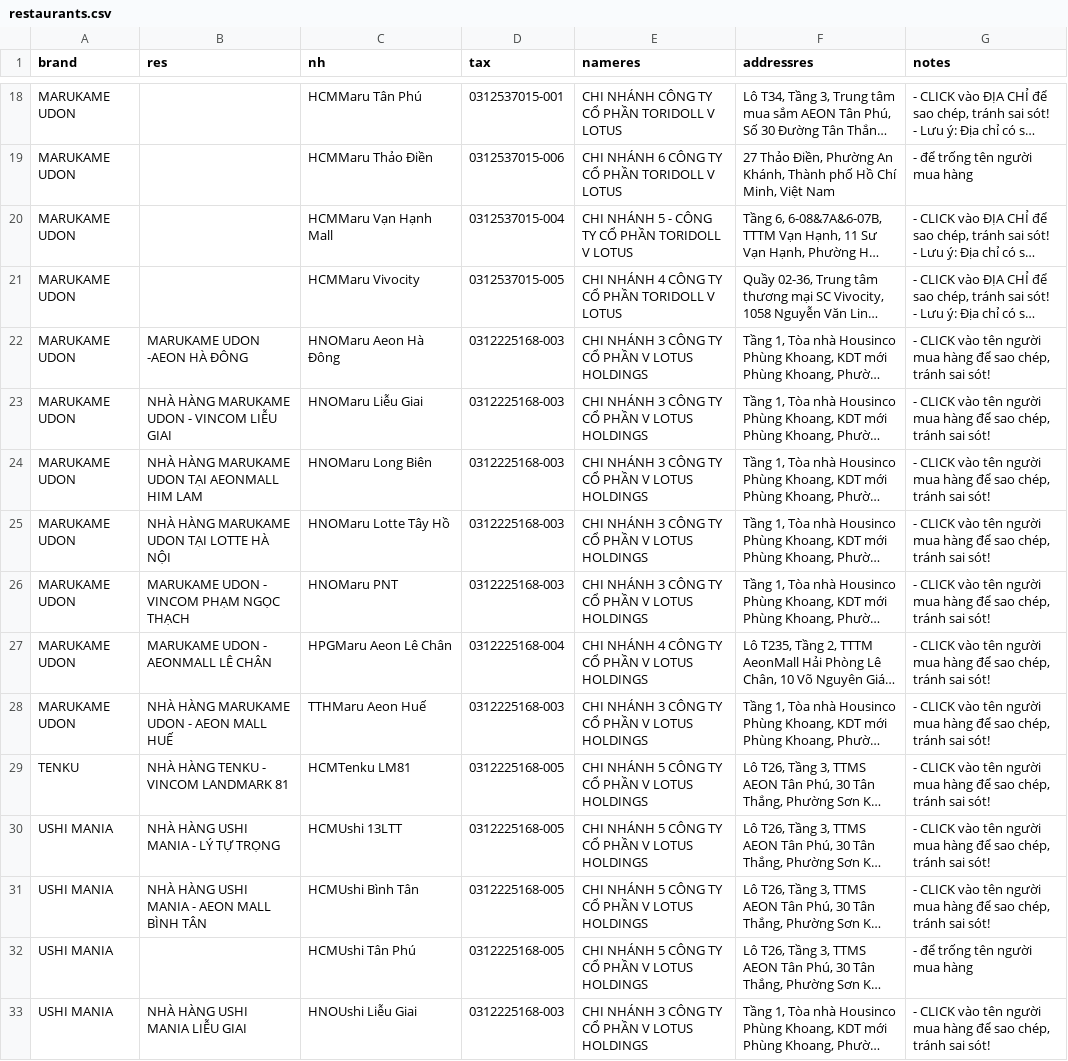
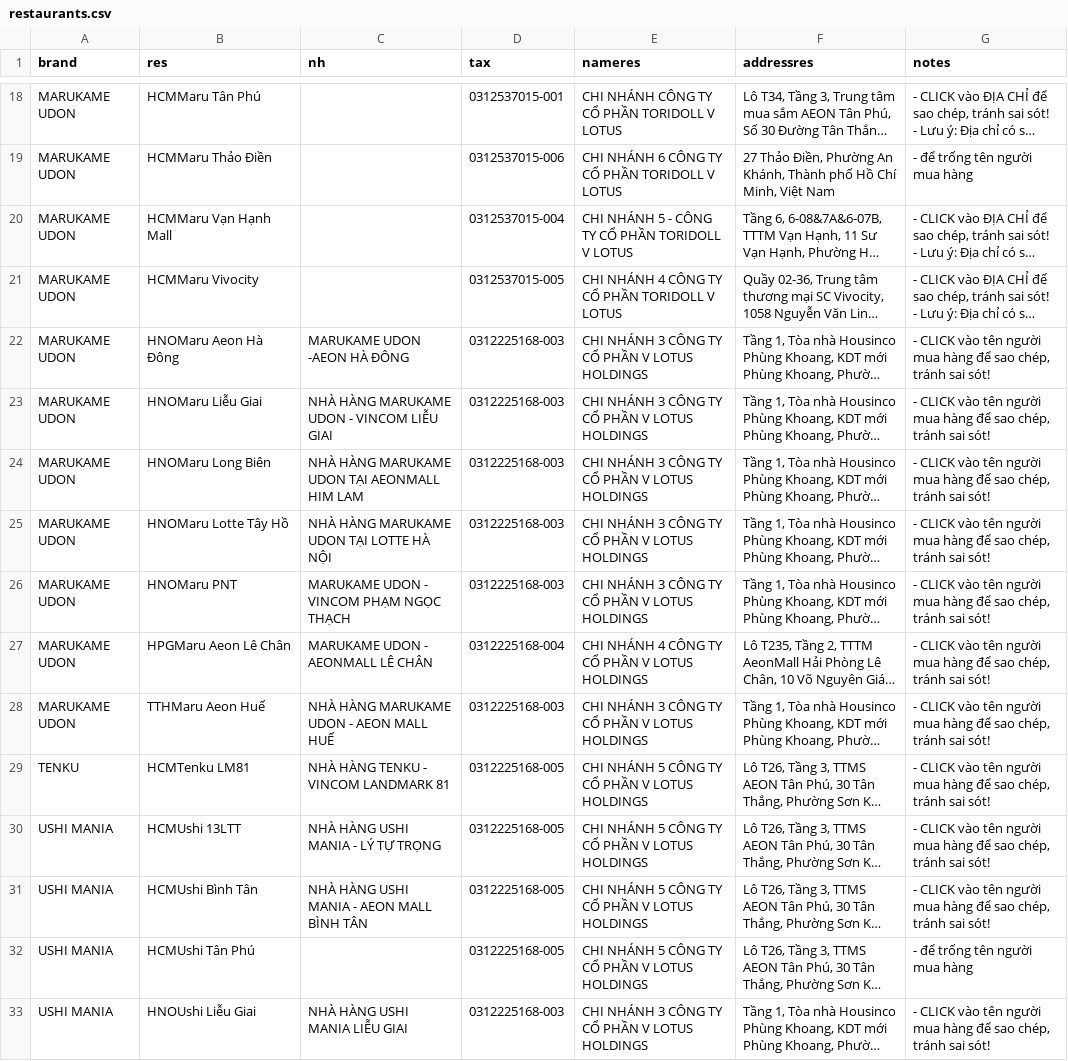
Before and after one commit to zawnnn/xhdlotus, a CSV file: restaurants.csv, drawn as a sheet; only a part is shown, gaps mark what is left out; long unchanged cells end in …; the diff covers the shown part only; the diff names each change by its address in the sheet, - before the commit and + after, or states it on an @@ line.

```diff
--- a/restaurants.csv
+++ b/restaurants.csv
-B18 (res): (empty)
+B18 (res): HCMMaru Tân Phú
-C18 (nh): HCMMaru Tân Phú
+C18 (nh): (empty)
-B19 (res): (empty)
+B19 (res): HCMMaru Thảo Điền
-C19 (nh): HCMMaru Thảo Điền
+C19 (nh): (empty)
-B20 (res): (empty)
+B20 (res): HCMMaru Vạn Hạnh Mall
-C20 (nh): HCMMaru Vạn Hạnh Mall
+C20 (nh): (empty)
-B21 (res): (empty)
+B21 (res): HCMMaru Vivocity
-C21 (nh): HCMMaru Vivocity
+C21 (nh): (empty)
-B22 (res): MARUKAME UDON -AEON HÀ ĐÔNG
+B22 (res): HNOMaru Aeon Hà Đông
-C22 (nh): HNOMaru Aeon Hà Đông
+C22 (nh): MARUKAME UDON -AEON HÀ ĐÔNG
-B23 (res): NHÀ HÀNG MARUKAME UDON - VINCOM LIỄU GIAI
+B23 (res): HNOMaru Liễu Giai
-C23 (nh): HNOMaru Liễu Giai
+C23 (nh): NHÀ HÀNG MARUKAME UDON - VINCOM LIỄU GIAI
-B24 (res): NHÀ HÀNG MARUKAME UDON TẠI AEONMALL HIM LAM
+B24 (res): HNOMaru Long Biên
-C24 (nh): HNOMaru Long Biên
+C24 (nh): NHÀ HÀNG MARUKAME UDON TẠI AEONMALL HIM LAM
-B25 (res): NHÀ HÀNG MARUKAME UDON TẠI LOTTE HÀ NỘI
+B25 (res): HNOMaru Lotte Tây Hồ
-C25 (nh): HNOMaru Lotte Tây Hồ
+C25 (nh): NHÀ HÀNG MARUKAME UDON TẠI LOTTE HÀ NỘI
-B26 (res): MARUKAME UDON - VINCOM PHẠM NGỌC THẠCH
+B26 (res): HNOMaru PNT
-C26 (nh): HNOMaru PNT
+C26 (nh): MARUKAME UDON - VINCOM PHẠM NGỌC THẠCH
-B27 (res): MARUKAME UDON - AEONMALL LÊ CHÂN
+B27 (res): HPGMaru Aeon Lê Chân
-C27 (nh): HPGMaru Aeon Lê Chân
+C27 (nh): MARUKAME UDON - AEONMALL LÊ CHÂN
-B28 (res): NHÀ HÀNG MARUKAME UDON - AEON MALL HUẾ
+B28 (res): TTHMaru Aeon Huế
-C28 (nh): TTHMaru Aeon Huế
+C28 (nh): NHÀ HÀNG MARUKAME UDON - AEON MALL HUẾ
-B29 (res): NHÀ HÀNG TENKU - VINCOM LANDMARK 81
+B29 (res): HCMTenku LM81
-C29 (nh): HCMTenku LM81
+C29 (nh): NHÀ HÀNG TENKU - VINCOM LANDMARK 81
-B30 (res): NHÀ HÀNG USHI MANIA - LÝ TỰ TRỌNG
+B30 (res): HCMUshi 13LTT
-C30 (nh): HCMUshi 13LTT
+C30 (nh): NHÀ HÀNG USHI MANIA - LÝ TỰ TRỌNG
-B31 (res): NHÀ HÀNG USHI MANIA - AEON MALL BÌNH TÂN
+B31 (res): HCMUshi Bình Tân
-C31 (nh): HCMUshi Bình Tân
+C31 (nh): NHÀ HÀNG USHI MANIA - AEON MALL BÌNH TÂN
-B32 (res): (empty)
+B32 (res): HCMUshi Tân Phú
-C32 (nh): HCMUshi Tân Phú
+C32 (nh): (empty)
-B33 (res): NHÀ HÀNG USHI MANIA LIỄU GIAI
+B33 (res): HNOUshi Liễu Giai
-C33 (nh): HNOUshi Liễu Giai
+C33 (nh): NHÀ HÀNG USHI MANIA LIỄU GIAI
```
Also changed, not shown: 70 edited cells elsewhere in this file.
